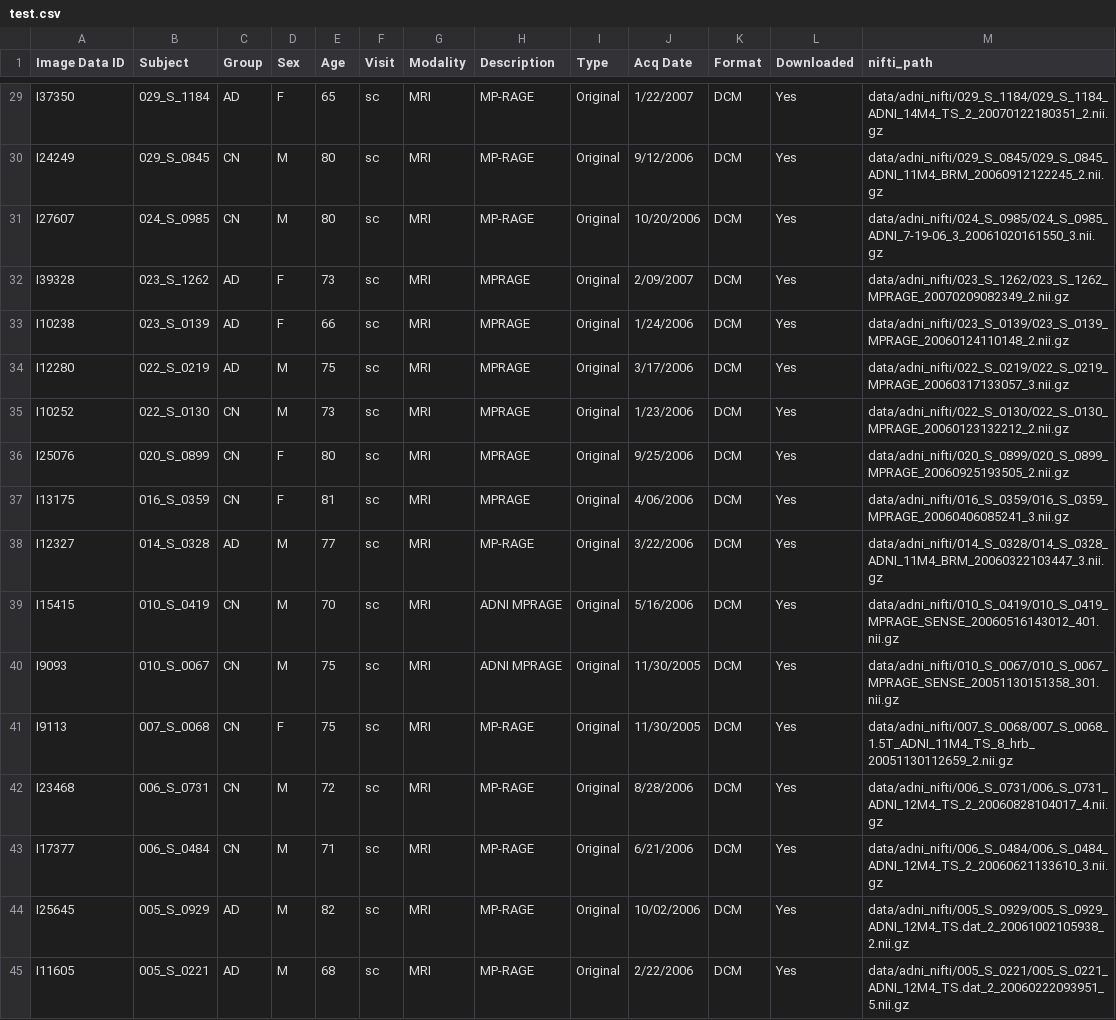
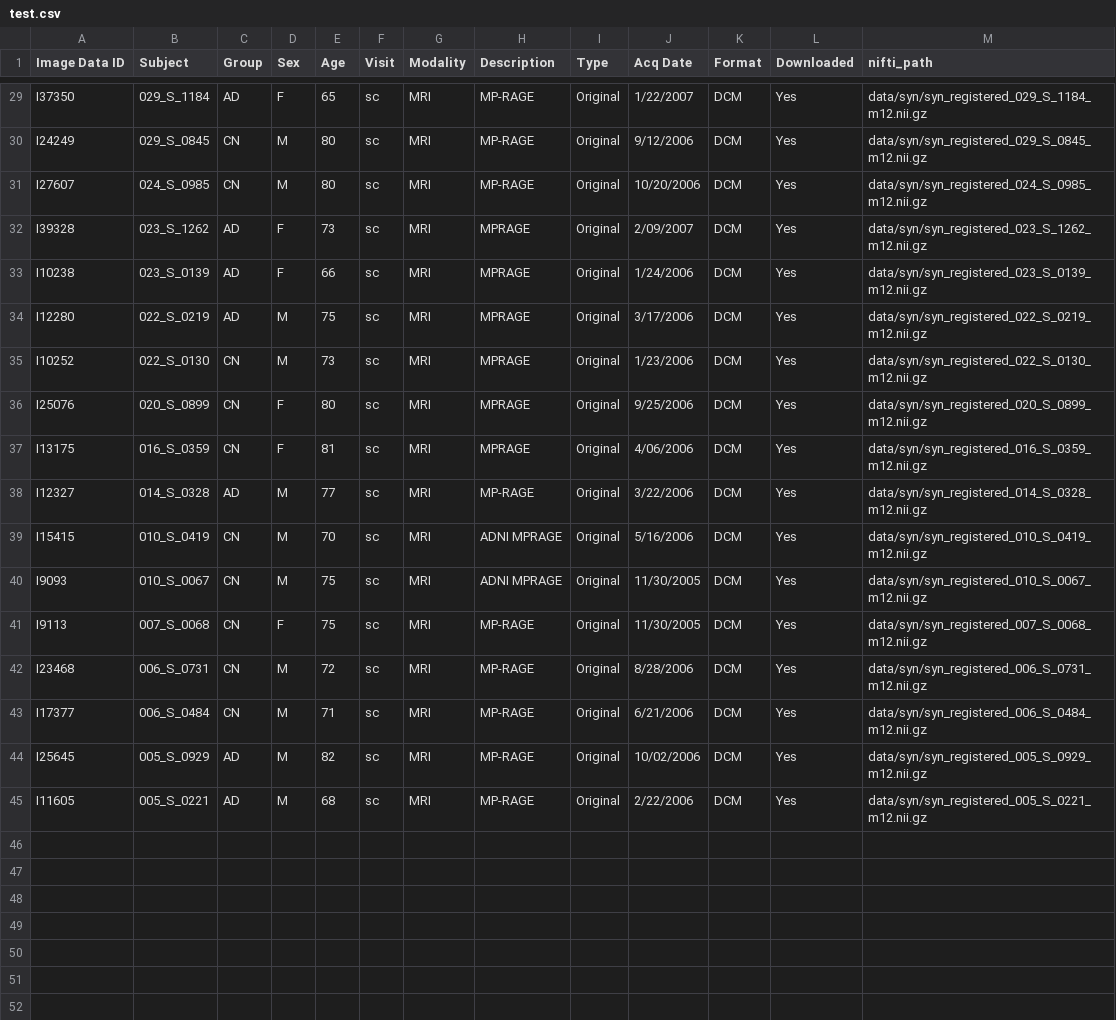
Before and after one commit to jw310-wjr/adni-dttvit, a CSV file: manifests/test.csv, drawn as a sheet; only a part is shown, gaps mark what is left out; the diff covers the shown part only; the diff names each change by its address in the sheet, - before the commit and + after, or states it on an @@ line.

```diff
--- a/manifests/test.csv
+++ b/manifests/test.csv
-M29 (nifti_path): data/adni_nifti/029_S_1184/029_S_1184_ADNI_14M4_TS_2_20070122180351_2.nii.gz
+M29 (nifti_path): data/syn/syn_registered_029_S_1184_m12.nii.gz
-M30 (nifti_path): data/adni_nifti/029_S_0845/029_S_0845_ADNI_11M4_BRM_20060912122245_2.nii.gz
+M30 (nifti_path): data/syn/syn_registered_029_S_0845_m12.nii.gz
-M31 (nifti_path): data/adni_nifti/024_S_0985/024_S_0985_ADNI_7-19-06_3_20061020161550_3.nii.gz
+M31 (nifti_path): data/syn/syn_registered_024_S_0985_m12.nii.gz
-M32 (nifti_path): data/adni_nifti/023_S_1262/023_S_1262_MPRAGE_20070209082349_2.nii.gz
+M32 (nifti_path): data/syn/syn_registered_023_S_1262_m12.nii.gz
-M33 (nifti_path): data/adni_nifti/023_S_0139/023_S_0139_MPRAGE_20060124110148_2.nii.gz
+M33 (nifti_path): data/syn/syn_registered_023_S_0139_m12.nii.gz
-M34 (nifti_path): data/adni_nifti/022_S_0219/022_S_0219_MPRAGE_20060317133057_3.nii.gz
+M34 (nifti_path): data/syn/syn_registered_022_S_0219_m12.nii.gz
-M35 (nifti_path): data/adni_nifti/022_S_0130/022_S_0130_MPRAGE_20060123132212_2.nii.gz
+M35 (nifti_path): data/syn/syn_registered_022_S_0130_m12.nii.gz
-M36 (nifti_path): data/adni_nifti/020_S_0899/020_S_0899_MPRAGE_20060925193505_2.nii.gz
+M36 (nifti_path): data/syn/syn_registered_020_S_0899_m12.nii.gz
-M37 (nifti_path): data/adni_nifti/016_S_0359/016_S_0359_MPRAGE_20060406085241_3.nii.gz
+M37 (nifti_path): data/syn/syn_registered_016_S_0359_m12.nii.gz
-M38 (nifti_path): data/adni_nifti/014_S_0328/014_S_0328_ADNI_11M4_BRM_20060322103447_3.nii.gz
+M38 (nifti_path): data/syn/syn_registered_014_S_0328_m12.nii.gz
-M39 (nifti_path): data/adni_nifti/010_S_0419/010_S_0419_MPRAGE_SENSE_20060516143012_401.nii.gz
+M39 (nifti_path): data/syn/syn_registered_010_S_0419_m12.nii.gz
-M40 (nifti_path): data/adni_nifti/010_S_0067/010_S_0067_MPRAGE_SENSE_20051130151358_301.nii.gz
+M40 (nifti_path): data/syn/syn_registered_010_S_0067_m12.nii.gz
-M41 (nifti_path): data/adni_nifti/007_S_0068/007_S_0068_1.5T_ADNI_11M4_TS_8_hrb_20051130112659_2.nii.gz
+M41 (nifti_path): data/syn/syn_registered_007_S_0068_m12.nii.gz
-M42 (nifti_path): data/adni_nifti/006_S_0731/006_S_0731_ADNI_12M4_TS_2_20060828104017_4.nii.gz
+M42 (nifti_path): data/syn/syn_registered_006_S_0731_m12.nii.gz
-M43 (nifti_path): data/adni_nifti/006_S_0484/006_S_0484_ADNI_12M4_TS_2_20060621133610_3.nii.gz
+M43 (nifti_path): data/syn/syn_registered_006_S_0484_m12.nii.gz
-M44 (nifti_path): data/adni_nifti/005_S_0929/005_S_0929_ADNI_12M4_TS.dat_2_20061002105938_2.nii.gz
+M44 (nifti_path): data/syn/syn_registered_005_S_0929_m12.nii.gz
-M45 (nifti_path): data/adni_nifti/005_S_0221/005_S_0221_ADNI_12M4_TS.dat_2_20060222093951_5.nii.gz
+M45 (nifti_path): data/syn/syn_registered_005_S_0221_m12.nii.gz
```
Also changed, not shown: 27 edited cells elsewhere in this file, manifests/val.csv, 8 other files.
